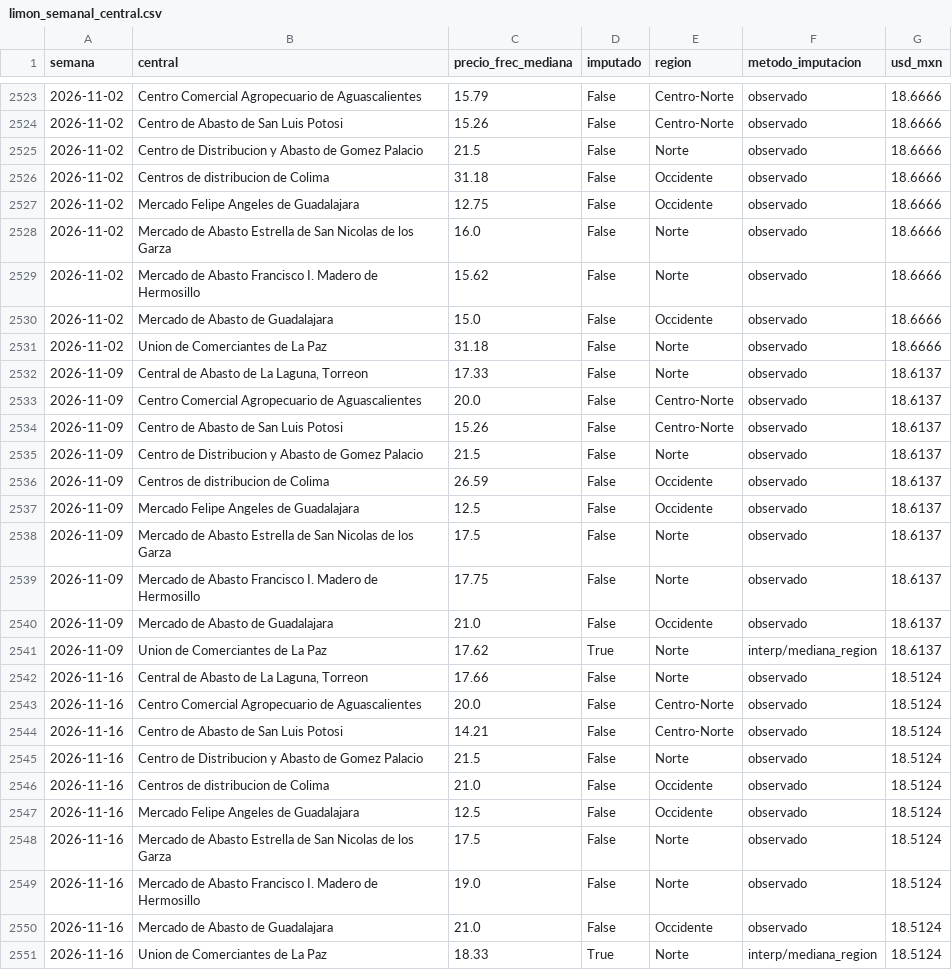
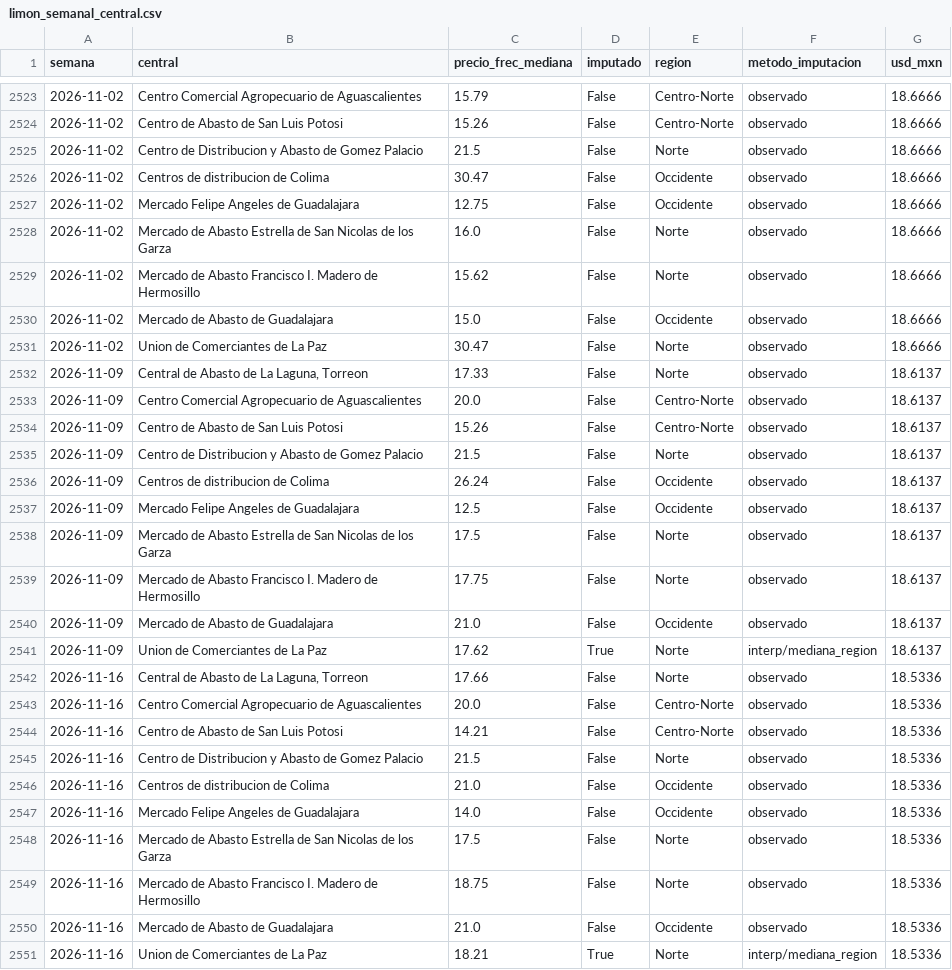
Before and after one commit to miumfree03-eng/trusted-data-lab-limon, a CSV file: data/oro/limon_semanal_central.csv, drawn as a sheet; only a part is shown, gaps mark what is left out.

```diff
--- a/data/oro/limon_semanal_central.csv
+++ b/data/oro/limon_semanal_central.csv
@@ -2525,3 +2525,3 @@ semana,central,precio_frec_mediana,imputado,region,metodo_imputacion,usd_mxn
 2026-11-02,Centro de Distribucion y Abasto de Gomez Palacio,21.5,False,Norte,observado,18.6666
-2026-11-02,Centros de distribucion de Colima,31.18,False,Occidente,observado,18.6666
+2026-11-02,Centros de distribucion de Colima,30.47,False,Occidente,observado,18.6666
 2026-11-02,Mercado Felipe Angeles de Guadalajara,12.75,False,Occidente,observado,18.6666
@@ -2530,3 +2530,3 @@ semana,central,precio_frec_mediana,imputado,region,metodo_imputacion,usd_mxn
 2026-11-02,Mercado de Abasto de Guadalajara,15.0,False,Occidente,observado,18.6666
-2026-11-02,Union de Comerciantes de La Paz,31.18,False,Norte,observado,18.6666
+2026-11-02,Union de Comerciantes de La Paz,30.47,False,Norte,observado,18.6666
 2026-11-09,"Central de Abasto de La Laguna, Torreon",17.33,False,Norte,observado,18.6137
@@ -2535,3 +2535,3 @@ semana,central,precio_frec_mediana,imputado,region,metodo_imputacion,usd_mxn
 2026-11-09,Centro de Distribucion y Abasto de Gomez Palacio,21.5,False,Norte,observado,18.6137
-2026-11-09,Centros de distribucion de Colima,26.59,False,Occidente,observado,18.6137
+2026-11-09,Centros de distribucion de Colima,26.24,False,Occidente,observado,18.6137
 2026-11-09,Mercado Felipe Angeles de Guadalajara,12.5,False,Occidente,observado,18.6137
@@ -2541,11 +2541,11 @@ semana,central,precio_frec_mediana,imputado,region,metodo_imputacion,usd_mxn
 2026-11-09,Union de Comerciantes de La Paz,17.62,True,Norte,interp/mediana_region,18.6137
-2026-11-16,"Central de Abasto de La Laguna, Torreon",17.66,False,Norte,observado,18.5124
-2026-11-16,Centro Comercial Agropecuario de Aguascalientes,20.0,False,Centro-Norte,observado,18.5124
-2026-11-16,Centro de Abasto de San Luis Potosi,14.21,False,Centro-Norte,observado,18.5124
-2026-11-16,Centro de Distribucion y Abasto de Gomez Palacio,21.5,False,Norte,observado,18.5124
-2026-11-16,Centros de distribucion de Colima,21.0,False,Occidente,observado,18.5124
-2026-11-16,Mercado Felipe Angeles de Guadalajara,12.5,False,Occidente,observado,18.5124
-2026-11-16,Mercado de Abasto Estrella de San Nicolas de los Garza,17.5,False,Norte,observado,18.5124
-2026-11-16,Mercado de Abasto Francisco I. Madero de Hermosillo,19.0,False,Norte,observado,18.5124
-2026-11-16,Mercado de Abasto de Guadalajara,21.0,False,Occidente,observado,18.5124
-2026-11-16,Union de Comerciantes de La Paz,18.33,True,Norte,interp/mediana_region,18.5124
+2026-11-16,"Central de Abasto de La Laguna, Torreon",17.66,False,Norte,observado,18.5336
+2026-11-16,Centro Comercial Agropecuario de Aguascalientes,20.0,False,Centro-Norte,observado,18.5336
+2026-11-16,Centro de Abasto de San Luis Potosi,14.21,False,Centro-Norte,observado,18.5336
+2026-11-16,Centro de Distribucion y Abasto de Gomez Palacio,21.5,False,Norte,observado,18.5336
+2026-11-16,Centros de distribucion de Colima,21.0,False,Occidente,observado,18.5336
+2026-11-16,Mercado Felipe Angeles de Guadalajara,14.0,False,Occidente,observado,18.5336
+2026-11-16,Mercado de Abasto Estrella de San Nicolas de los Garza,17.5,False,Norte,observado,18.5336
+2026-11-16,Mercado de Abasto Francisco I. Madero de Hermosillo,18.75,False,Norte,observado,18.5336
+2026-11-16,Mercado de Abasto de Guadalajara,21.0,False,Occidente,observado,18.5336
+2026-11-16,Union de Comerciantes de La Paz,18.21,True,Norte,interp/mediana_region,18.5336
```
Also changed, not shown: data/bronce/_bitacora_capturas.csv, data/bronce/sniim_limon/2026-11.csv, 5 other files.
